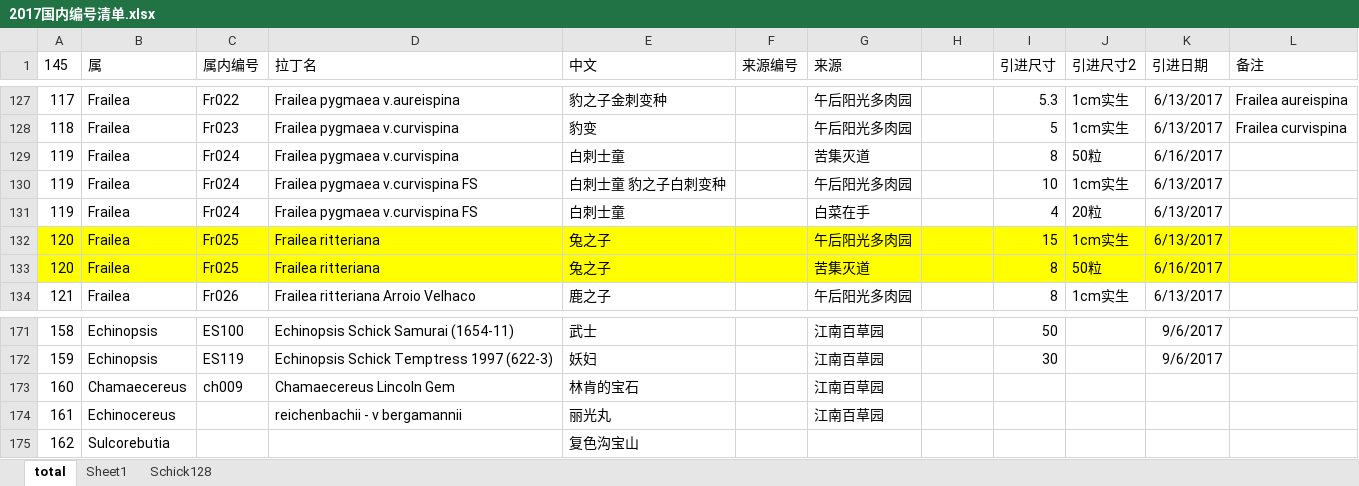
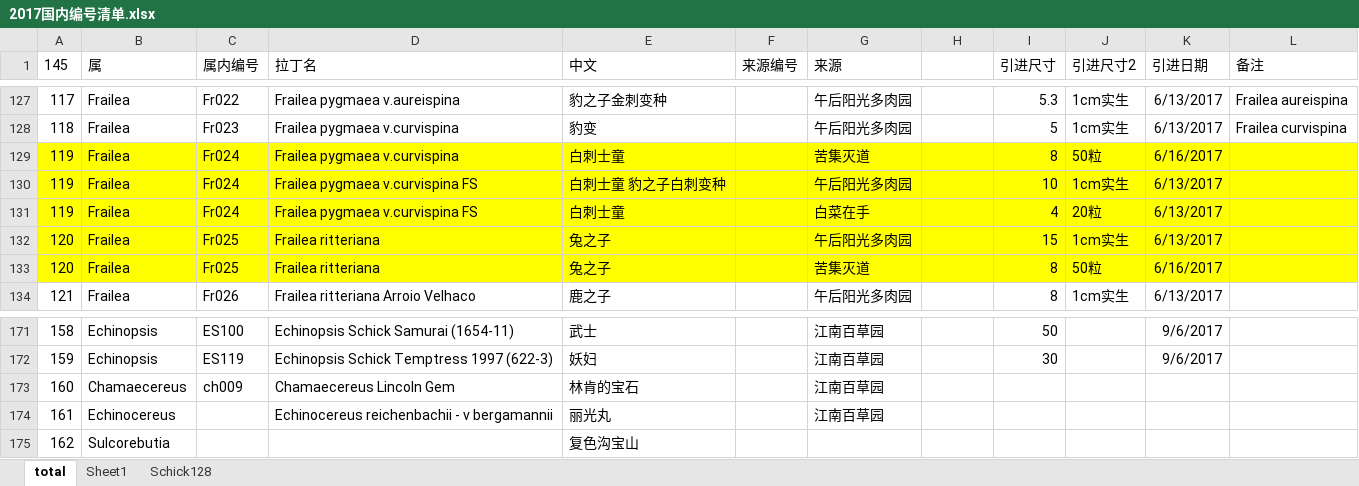
Before and after one commit to twtcom001/fall, an Excel workbook: 统计清单/2017国内编号清单.xlsx, sheet total, drawn as a sheet; only a part is shown, gaps mark what is left out; values as stored, in another font and other column widths than the file's, no borders; table styles not drawn; the diff names each change by its address in the sheet, - before the commit and + after, or states it on an @@ line.

```diff
--- a/统计清单/2017国内编号清单.xlsx (sheet total)
+++ b/统计清单/2017国内编号清单.xlsx (sheet total)
-A129:L131 fill: none
+A129:L131 fill: #FFFF00
-D174 (拉丁名): reichenbachii - v bergamannii
+D174 (拉丁名): Echinocereus reichenbachii - v bergamannii
```
Also changed, not shown: 1 other file.
